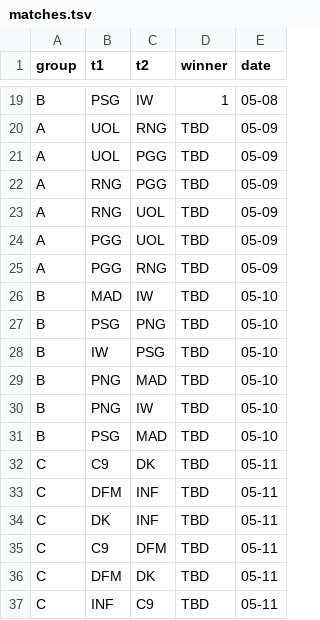
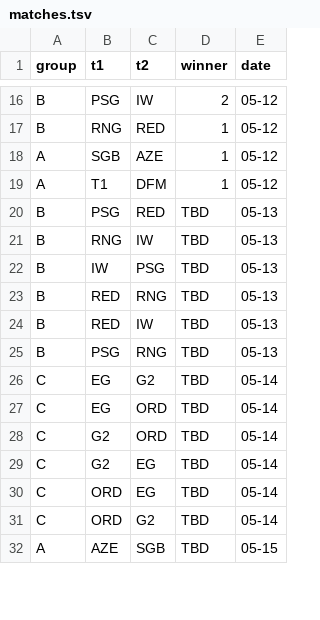
Before and after one commit to rocket3989/msi-group-2022, a TSV file: matches.tsv, drawn as a sheet; only a part is shown, gaps mark what is left out; removed rows and columns are numbered as before the commit, all else as after; the diff covers the shown part only; the diff names each change by its address in the sheet, - before the commit and + after, or states it on an @@ line.

```diff
--- a/matches.tsv
+++ b/matches.tsv
-D16 (winner): 1
+D16 (winner): 2
-E16 (date): 05-08
+E16 (date): 05-12
-row 20: A | UOL | RNG | TBD | 05-09
-row 21: A | UOL | PGG | TBD | 05-09
-row 22: A | RNG | PGG | TBD | 05-09
-row 23: A | RNG | UOL | TBD | 05-09
-row 24: A | PGG | UOL | TBD | 05-09
-row 25: A | PGG | RNG | TBD | 05-09
+row 17: B | RNG | RED | 1 | 05-12
+row 18: A | SGB | AZE | 1 | 05-12
+row 19: A | T1 | DFM | 1 | 05-12
-B20 (t1): MAD
+B20 (t1): PSG
-C20 (t2): IW
+C20 (t2): RED
-E20:E25 (date): 05-10
+E20:E25 (date): 05-13
-B21 (t1): PSG
+B21 (t1): RNG
-C21 (t2): PNG
+C21 (t2): IW
-B23:B24 (t1): PNG
+B23:B24 (t1): RED
-C23 (t2): MAD
+C23 (t2): RNG
-C25 (t2): MAD
+C25 (t2): RNG
-B26 (t1): C9
+B26 (t1): EG
-C26 (t2): DK
+C26 (t2): G2
-E26:E31 (date): 05-11
+E26:E31 (date): 05-14
-B27 (t1): DFM
+B27 (t1): EG
-C27:C28 (t2): INF
+C27:C28 (t2): ORD
-B28 (t1): DK
+B28 (t1): G2
-B29 (t1): C9
+B29 (t1): G2
-C29 (t2): DFM
+C29 (t2): EG
-B30 (t1): DFM
+B30 (t1): ORD
-C30 (t2): DK
+C30 (t2): EG
-B31 (t1): INF
+B31 (t1): ORD
-C31 (t2): C9
+C31 (t2): G2
+row 32: A | AZE | SGB | TBD | 05-15
```
Also changed, not shown: 10 added rows, 8 removed rows and 25 edited cells elsewhere in this file, 2 other files.
